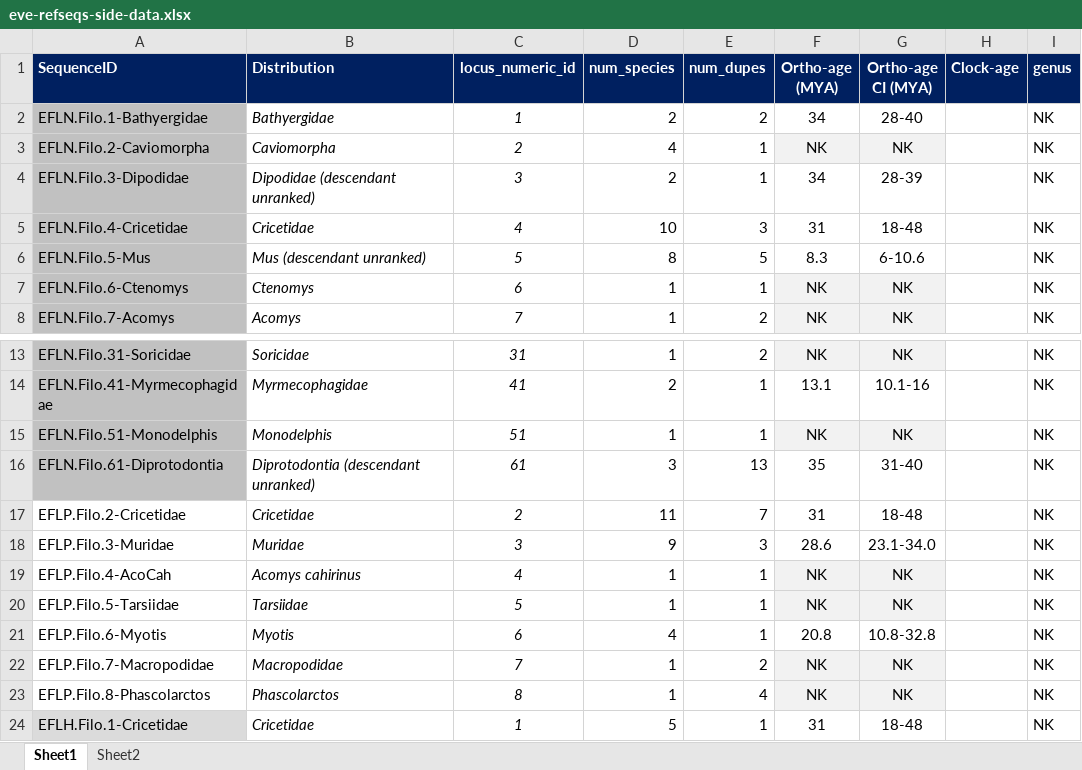
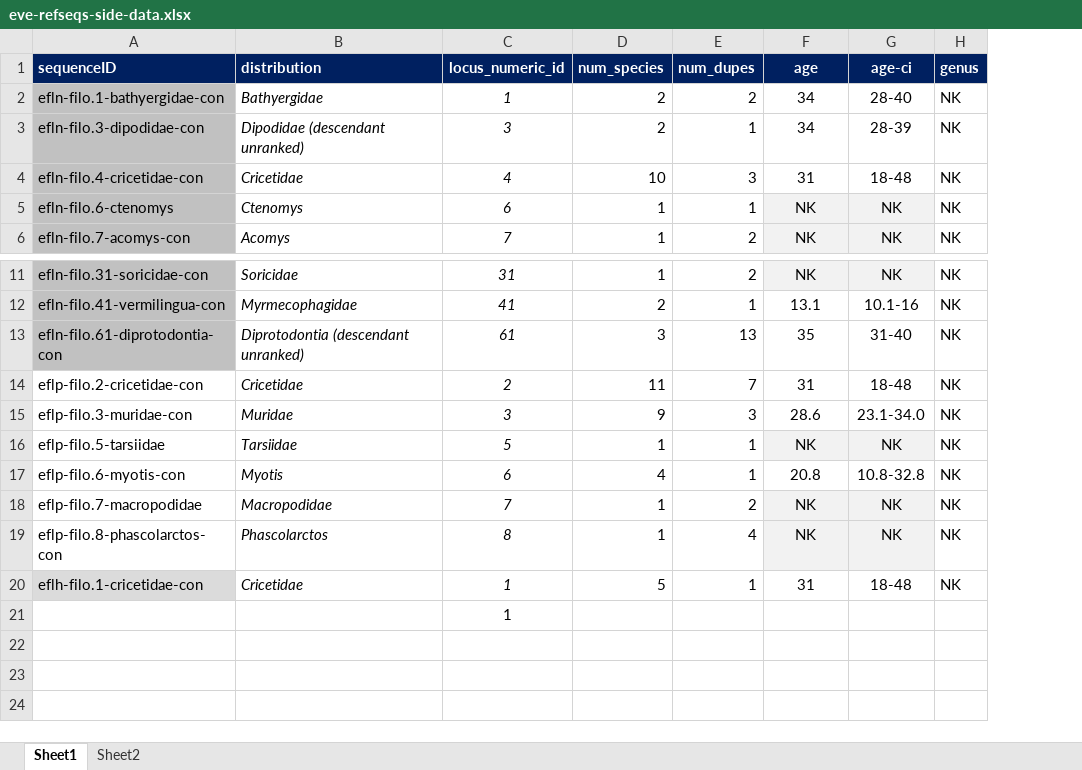
Before and after one commit to giffordlabcvr/Filoviridae-GLUE, an Excel workbook: tabular/eve/eve-refseqs-side-data.xlsx, sheet Sheet1, drawn as a sheet; only a part is shown, gaps mark what is left out; values as stored, in another font and other column widths than the file's, no borders; removed rows and columns are numbered as before the commit, all else as after; the diff names each change by its address in the sheet, - before the commit and + after, or states it on an @@ line.

```diff
--- a/tabular/eve/eve-refseqs-side-data.xlsx (sheet Sheet1)
+++ b/tabular/eve/eve-refseqs-side-data.xlsx (sheet Sheet1)
-column A (SequenceID), row 2: EFLN.Filo.1-Bathyergidae; rows 4-5: EFLN.Filo.3-Dipodidae | EFLN.Filo.4-Cricetidae; rows 7-8: EFLN.Filo.6-Ctenomys | EFLN.Filo.7-Acomys; rows 13-14: EFLN.Filo.31-Soricidae | EFLN.Filo.41-Myrmecophagidae; rows 16-18: EFLN.Filo.61-Diprotodontia | EFLP.Filo.2-Cricetidae | EFLP.Filo.3-Muridae; rows 20-24: EFLP.Filo.5-Tarsiidae | EFLP.Filo.6-Myotis | EFLP.Filo.7-Macropodidae | EFLP.Filo.8-Phascolarctos | EFLH.Filo.1-Cricetidae
+column A (sequenceID), rows 2-6: efln-filo.1-bathyergidae-con | efln-filo.3-dipodidae-con | efln-filo.4-cricetidae-con | efln-filo.6-ctenomys | efln-filo.7-acomys-con; rows 11-20: efln-filo.31-soricidae-con | efln-filo.41-vermilingua-con | efln-filo.61-diprotodontia-con | eflp-filo.2-cricetidae-con | eflp-filo.3-muridae-con | eflp-filo.5-tarsiidae | eflp-filo.6-myotis-con | eflp-filo.7-macropodidae | eflp-filo.8-phascolarctos-con | eflh-filo.1-cricetidae-con
-column H (Clock-age), empty
-B1: Distribution
+B1: distribution
-F1: Ortho-age (MYA)
+F1: age
-G1: Ortho-age CI (MYA)
+G1: age-ci
-row 3: EFLN.Filo.2-Caviomorpha | Caviomorpha | 2 | 4 | 1 | NK | NK |  | NK
-row 6: EFLN.Filo.5-Mus | Mus (descendant unranked) | 5 | 8 | 5 | 8.3 | 6-10.6 |  | NK
-row 15: EFLN.Filo.51-Monodelphis | Monodelphis | 51 | 1 | 1 | NK | NK |  | NK
-row 19: EFLP.Filo.4-AcoCah | Acomys cahirinus | 4 | 1 | 1 | NK | NK |  | NK
+row 21:  |  | 1
```
Also changed, not shown: sheet Sheet2, 6 other files.
